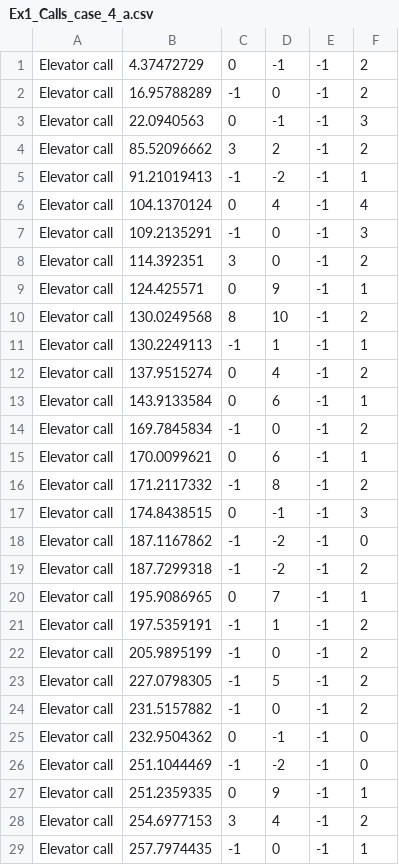
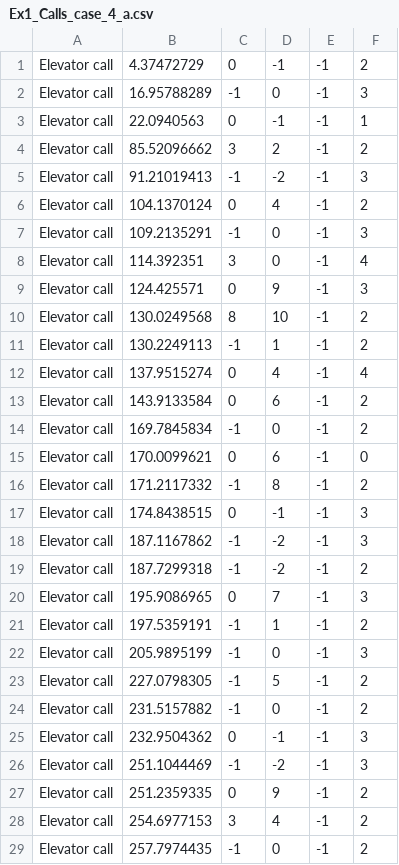
Before and after one commit to giladliv/OOP-Task1, a CSV file: Ex1/data/Ex1_output/Ex1_Calls_case_4_a.csv, drawn as a sheet; only a part is shown; the diff covers the shown part only.

```diff
--- a/Ex1/data/Ex1_output/Ex1_Calls_case_4_a.csv
+++ b/Ex1/data/Ex1_output/Ex1_Calls_case_4_a.csv
@@ -1,29 +1,29 @@
 Elevator call,4.37472729,0,-1,-1,2
-Elevator call,16.95788289,-1,0,-1,2
-Elevator call,22.0940563,0,-1,-1,3
+Elevator call,16.95788289,-1,0,-1,3
+Elevator call,22.0940563,0,-1,-1,1
 Elevator call,85.52096662,3,2,-1,2
-Elevator call,91.21019413,-1,-2,-1,1
-Elevator call,104.1370124,0,4,-1,4
+Elevator call,91.21019413,-1,-2,-1,3
+Elevator call,104.1370124,0,4,-1,2
 Elevator call,109.2135291,-1,0,-1,3
-Elevator call,114.392351,3,0,-1,2
-Elevator call,124.425571,0,9,-1,1
+Elevator call,114.392351,3,0,-1,4
+Elevator call,124.425571,0,9,-1,3
 Elevator call,130.0249568,8,10,-1,2
-Elevator call,130.2249113,-1,1,-1,1
-Elevator call,137.9515274,0,4,-1,2
-Elevator call,143.9133584,0,6,-1,1
+Elevator call,130.2249113,-1,1,-1,2
+Elevator call,137.9515274,0,4,-1,4
+Elevator call,143.9133584,0,6,-1,2
 Elevator call,169.7845834,-1,0,-1,2
-Elevator call,170.0099621,0,6,-1,1
+Elevator call,170.0099621,0,6,-1,0
 Elevator call,171.2117332,-1,8,-1,2
 Elevator call,174.8438515,0,-1,-1,3
-Elevator call,187.1167862,-1,-2,-1,0
+Elevator call,187.1167862,-1,-2,-1,3
 Elevator call,187.7299318,-1,-2,-1,2
-Elevator call,195.9086965,0,7,-1,1
+Elevator call,195.9086965,0,7,-1,3
 Elevator call,197.5359191,-1,1,-1,2
-Elevator call,205.9895199,-1,0,-1,2
+Elevator call,205.9895199,-1,0,-1,3
 Elevator call,227.0798305,-1,5,-1,2
 Elevator call,231.5157882,-1,0,-1,2
-Elevator call,232.9504362,0,-1,-1,0
-Elevator call,251.1044469,-1,-2,-1,0
-Elevator call,251.2359335,0,9,-1,1
+Elevator call,232.9504362,0,-1,-1,3
+Elevator call,251.1044469,-1,-2,-1,3
+Elevator call,251.2359335,0,9,-1,2
 Elevator call,254.6977153,3,4,-1,2
-Elevator call,257.7974435,-1,0,-1,1
+Elevator call,257.7974435,-1,0,-1,2
```
Also changed, not shown: 53 edited cells elsewhere in this file, Ex1/data/Ex1_output/Ex1_Calls_case_2_a.csv, Ex1/data/Ex1_output/Ex1_Calls_case_3_a.csv, 12 other files.
